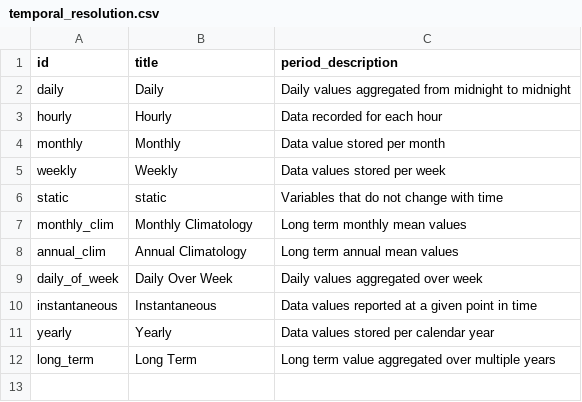
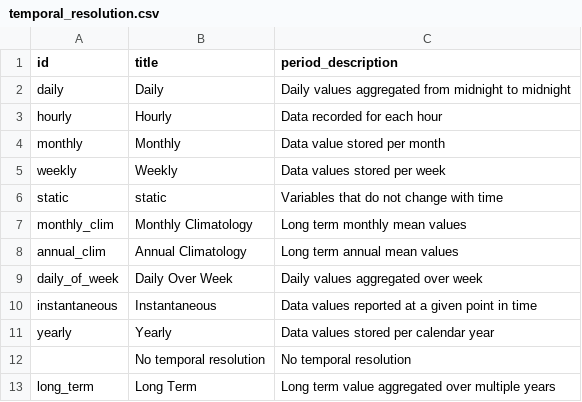
Before and after one commit to hydroframe/hf_hydrodata, a CSV file: src/hf_hydrodata/model/temporal_resolution.csv, drawn as a sheet; the diff names each change by its address in the sheet, - before the commit and + after, or states it on an @@ line.

Commit message:
update temporal resolution

```diff
--- a/src/hf_hydrodata/model/temporal_resolution.csv
+++ b/src/hf_hydrodata/model/temporal_resolution.csv
+row 12:  | No temporal resolution | No temporal resolution
```
